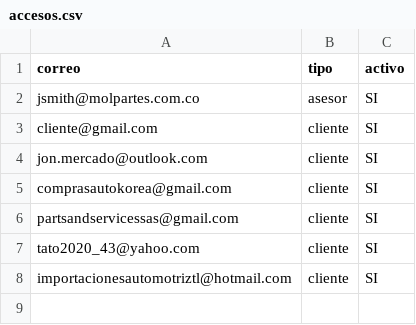
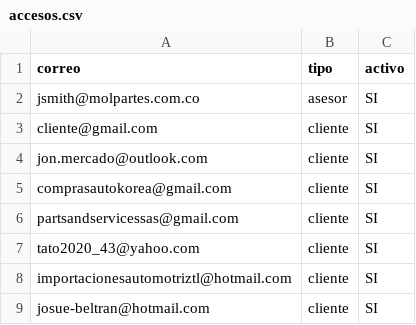
Before and after one commit to molpartescosta/inventario, a CSV file: accesos.csv, drawn as a sheet.

Commit message:
Update accesos.csv

```diff
--- a/accesos.csv
+++ b/accesos.csv
@@ -8 +8,2 @@ tato2020_43@yahoo.com,cliente,SI
 importacionesautomotriztl@hotmail.com,cliente,SI
+josue-beltran@hotmail.com,cliente,SI
```
